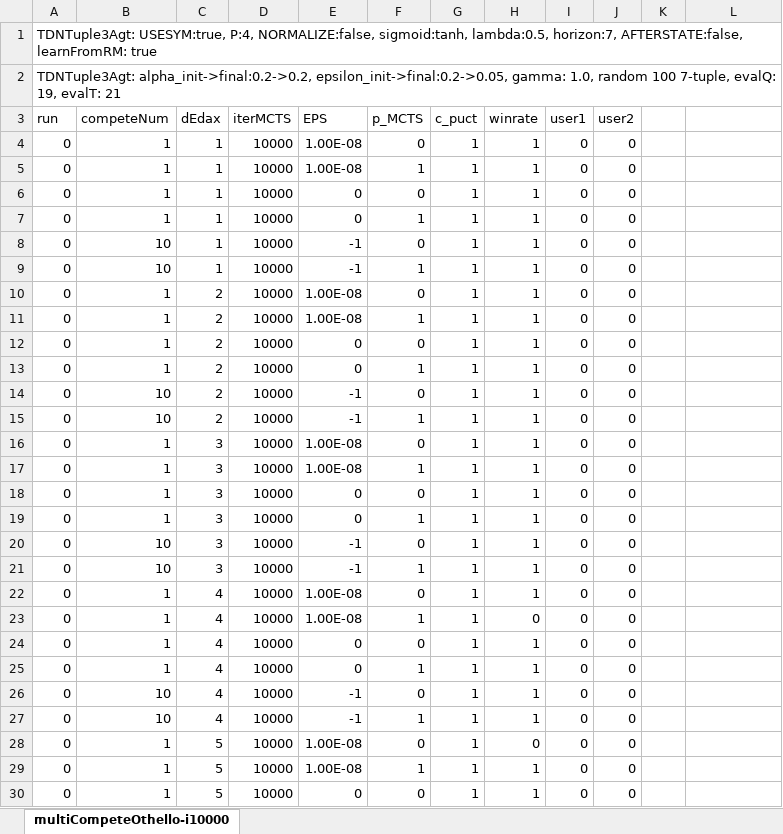
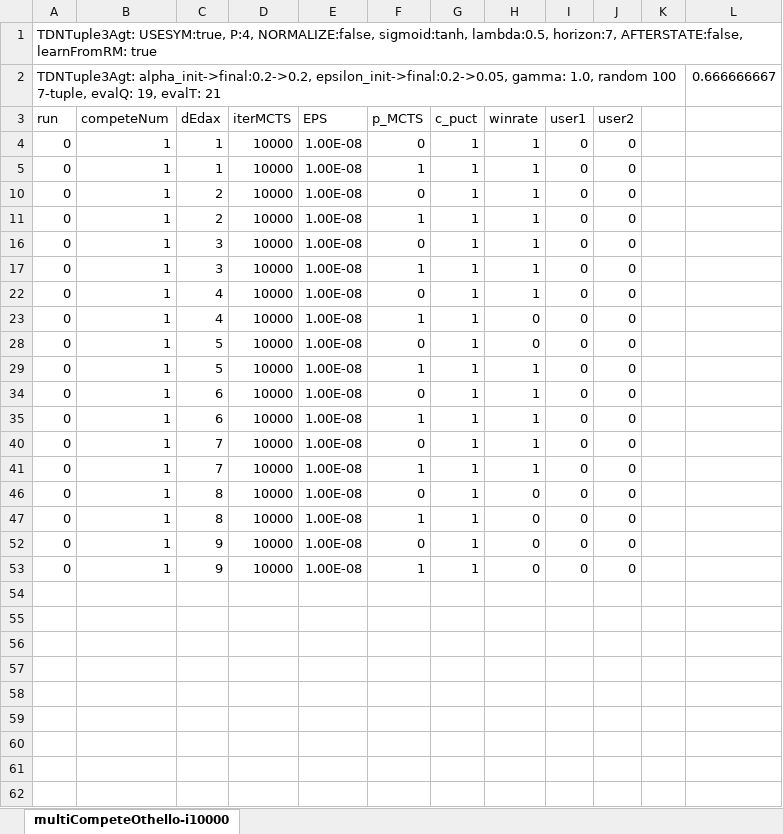
Before and after one commit to WolfgangKonen/GBG, an Excel workbook: agents/Othello/csv/multiCompeteOthello-i10000.xlsx, sheet multiCompeteOthello-i10000, drawn as a sheet; only a part is shown; the shorter side is filled out with more unchanged rows; values as stored, in another font and other column widths than the file's, no borders; the diff covers the shown part only; the diff names each change by its address in the sheet, - before the commit and + after, or states it on an @@ line.

Commit message:
VTable only size N + multiCompeteOthello
several smaller SW changes
- in many agent files: ensure that getNextAction2 returns an ACTIONS_VT object having a vTable with exactly N = so.availableActions.size() elements (and not N+1)
- simplified moveProbabilitiesFor VTable accordingly
- multiCompeteOthello results
- AgentBase.setWrapperParams: to save all actual wrapper params
- parameter largestDepth in MCTSWrapper
- bug fix Arena.InspectGame: ConfigWrapper.USELASTMCTS has to be false during InspectGame
- extended MCompeteOthello for potential c_puct sweep
- made one constructor of Types.ACTIONS_VT obsolete

```diff
--- a/agents/Othello/csv/multiCompeteOthello-i10000.xlsx (sheet multiCompeteOthello-i10000)
+++ b/agents/Othello/csv/multiCompeteOthello-i10000.xlsx (sheet multiCompeteOthello-i10000)
-L2: (empty)
+L2: 0.666666667
@@ row 6 hidden: 0 | 1 | 1 | 10000 | 0 | 0 | 1 | 1 | 0 | 0 @@
@@ row 7 hidden: 0 | 1 | 1 | 10000 | 0 | 1 | 1 | 1 | 0 | 0 @@
@@ row 8 hidden: 0 | 10 | 1 | 10000 | -1 | 0 | 1 | 1 | 0 | 0 @@
@@ row 9 hidden: 0 | 10 | 1 | 10000 | -1 | 1 | 1 | 1 | 0 | 0 @@
@@ row 12 hidden: 0 | 1 | 2 | 10000 | 0 | 0 | 1 | 1 | 0 | 0 @@
@@ row 13 hidden: 0 | 1 | 2 | 10000 | 0 | 1 | 1 | 1 | 0 | 0 @@
@@ row 14 hidden: 0 | 10 | 2 | 10000 | -1 | 0 | 1 | 1 | 0 | 0 @@
@@ row 15 hidden: 0 | 10 | 2 | 10000 | -1 | 1 | 1 | 1 | 0 | 0 @@
@@ row 18 hidden: 0 | 1 | 3 | 10000 | 0 | 0 | 1 | 1 | 0 | 0 @@
@@ row 19 hidden: 0 | 1 | 3 | 10000 | 0 | 1 | 1 | 1 | 0 | 0 @@
@@ row 20 hidden: 0 | 10 | 3 | 10000 | -1 | 0 | 1 | 1 | 0 | 0 @@
@@ row 21 hidden: 0 | 10 | 3 | 10000 | -1 | 1 | 1 | 1 | 0 | 0 @@
@@ row 24 hidden: 0 | 1 | 4 | 10000 | 0 | 0 | 1 | 1 | 0 | 0 @@
@@ row 25 hidden: 0 | 1 | 4 | 10000 | 0 | 1 | 1 | 1 | 0 | 0 @@
@@ row 26 hidden: 0 | 10 | 4 | 10000 | -1 | 0 | 1 | 1 | 0 | 0 @@
@@ row 27 hidden: 0 | 10 | 4 | 10000 | -1 | 1 | 1 | 1 | 0 | 0 @@
@@ row 30 hidden: 0 | 1 | 5 | 10000 | 0 | 0 | 1 | 1 | 0 | 0 @@
```
Also changed, not shown: 19 hidden or unhidden rows elsewhere in this sheet, 34 other files.
